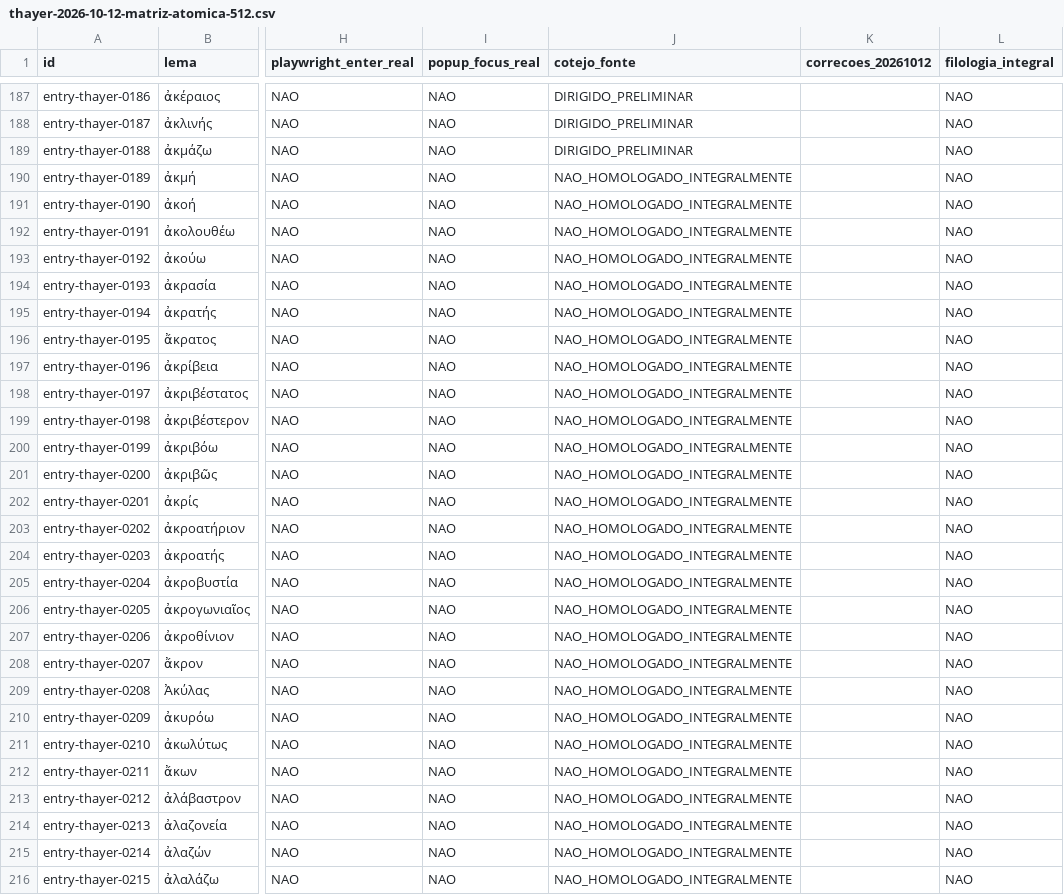
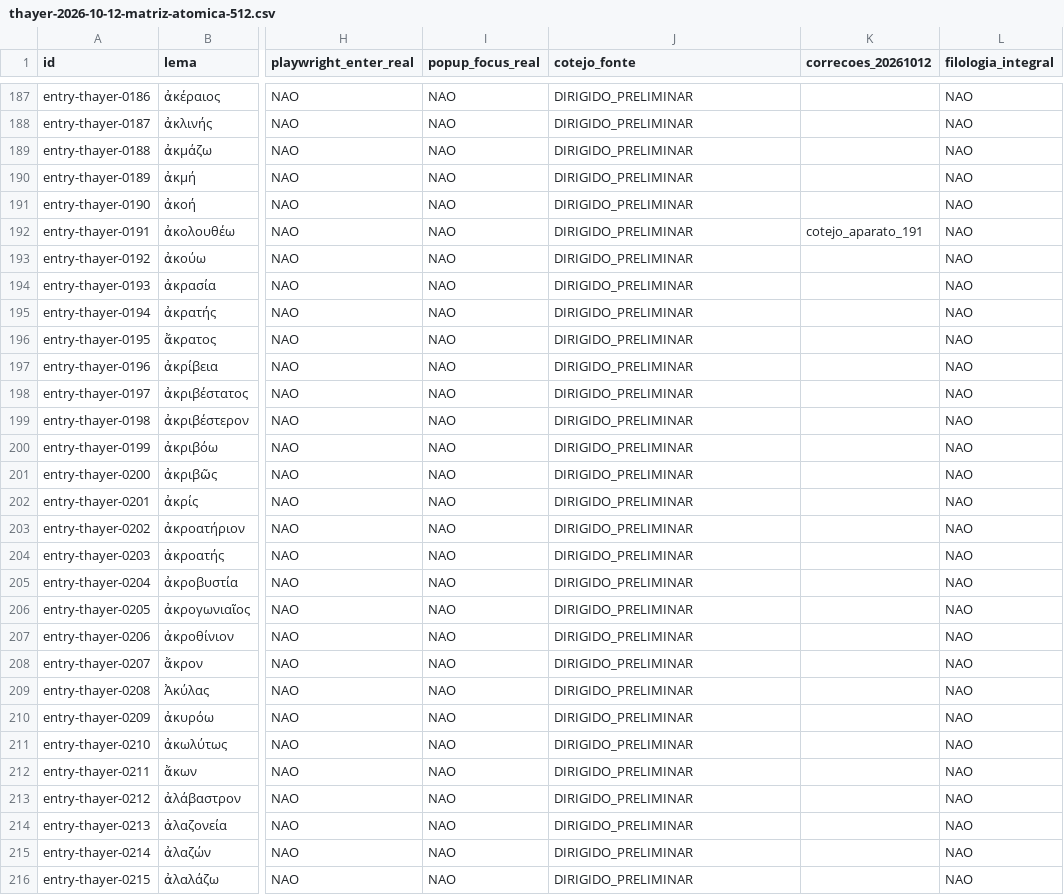
Before and after one commit to linguasbiblicasoriginais-rgb/scriptura-lexicon, a CSV file: auditorias/thayer-2026-10-12-matriz-atomica-512.csv, drawn as a sheet; only a part is shown, gaps mark what is left out; the diff covers the shown part only; the diff names each change by its address in the sheet, - before the commit and + after, or states it on an @@ line.

Commit message:
THAYER: cotejo dirigido de 100 fichas (300/512), notas textuais e auditoria documental

```diff
--- a/auditorias/thayer-2026-10-12-matriz-atomica-512.csv
+++ b/auditorias/thayer-2026-10-12-matriz-atomica-512.csv
-J190:J216 (cotejo_fonte): NAO_HOMOLOGADO_INTEGRALMENTE
+J190:J216 (cotejo_fonte): DIRIGIDO_PRELIMINAR
-K192 (correcoes_20261012): (empty)
+K192 (correcoes_20261012): cotejo_aparato_191
```
Also changed, not shown: 74 edited cells elsewhere in this file, 8 other files.
